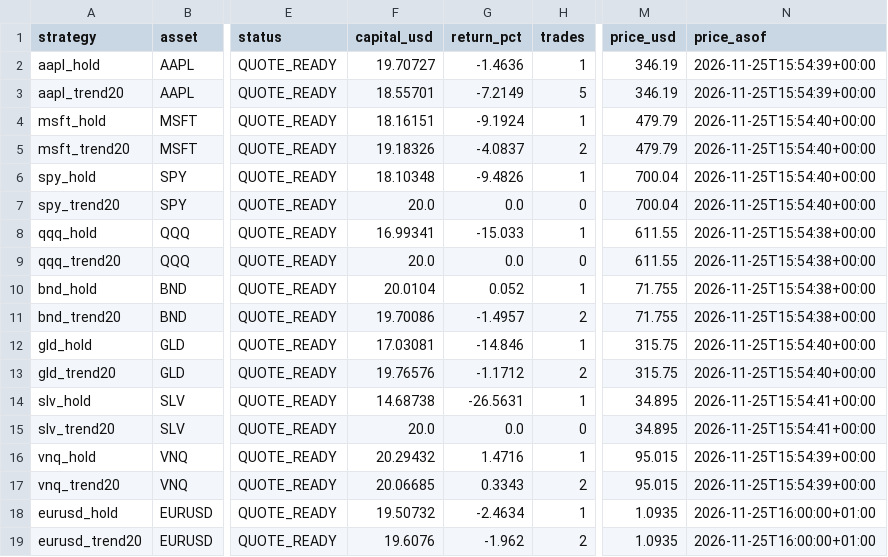
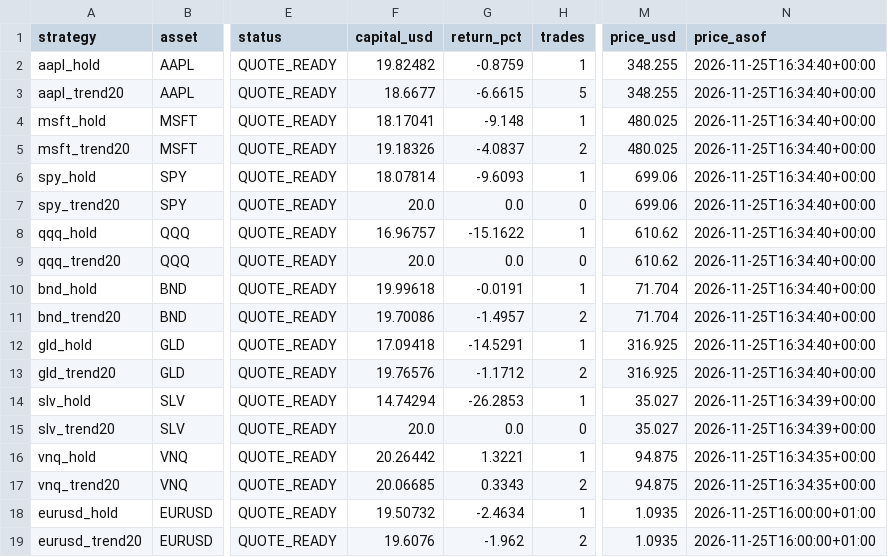
Before and after one commit to SeikoChillBot/AI-Trading, a CSV file: reports/multi_asset_micro_latest.csv, drawn as a sheet; only a part is shown, gaps mark what is left out; the diff names each change by its address in the sheet, - before the commit and + after, or states it on an @@ line.

```diff
--- a/reports/multi_asset_micro_latest.csv
+++ b/reports/multi_asset_micro_latest.csv
-F2 (capital_usd): 19.70727
+F2 (capital_usd): 19.82482
-G2 (return_pct): -1.4636
+G2 (return_pct): -0.8759
-M2:M3 (price_usd): 346.19
+M2:M3 (price_usd): 348.255
-N2:N3 (price_asof): 2026-11-25T15:54:39+00:00
+N2:N3 (price_asof): 2026-11-25T16:34:40+00:00
-F3 (capital_usd): 18.55701
+F3 (capital_usd): 18.6677
-G3 (return_pct): -7.2149
+G3 (return_pct): -6.6615
-F4 (capital_usd): 18.16151
+F4 (capital_usd): 18.17041
-G4 (return_pct): -9.1924
+G4 (return_pct): -9.148
-M4:M5 (price_usd): 479.79
+M4:M5 (price_usd): 480.025
-N4:N7 (price_asof): 2026-11-25T15:54:40+00:00
+N4:N7 (price_asof): 2026-11-25T16:34:40+00:00
-F6 (capital_usd): 18.10348
+F6 (capital_usd): 18.07814
-G6 (return_pct): -9.4826
+G6 (return_pct): -9.6093
-M6:M7 (price_usd): 700.04
+M6:M7 (price_usd): 699.06
-F8 (capital_usd): 16.99341
+F8 (capital_usd): 16.96757
-G8 (return_pct): -15.033
+G8 (return_pct): -15.1622
-M8:M9 (price_usd): 611.55
+M8:M9 (price_usd): 610.62
-N8:N11 (price_asof): 2026-11-25T15:54:38+00:00
+N8:N11 (price_asof): 2026-11-25T16:34:40+00:00
-F10 (capital_usd): 20.0104
+F10 (capital_usd): 19.99618
-G10 (return_pct): 0.052
+G10 (return_pct): -0.0191
-M10:M11 (price_usd): 71.755
+M10:M11 (price_usd): 71.704
-F12 (capital_usd): 17.03081
+F12 (capital_usd): 17.09418
-G12 (return_pct): -14.846
+G12 (return_pct): -14.5291
-M12:M13 (price_usd): 315.75
+M12:M13 (price_usd): 316.925
-N12:N13 (price_asof): 2026-11-25T15:54:40+00:00
+N12:N13 (price_asof): 2026-11-25T16:34:40+00:00
-F14 (capital_usd): 14.68738
+F14 (capital_usd): 14.74294
-G14 (return_pct): -26.5631
+G14 (return_pct): -26.2853
-M14:M15 (price_usd): 34.895
+M14:M15 (price_usd): 35.027
-N14:N15 (price_asof): 2026-11-25T15:54:41+00:00
+N14:N15 (price_asof): 2026-11-25T16:34:39+00:00
-F16 (capital_usd): 20.29432
+F16 (capital_usd): 20.26442
-G16 (return_pct): 1.4716
+G16 (return_pct): 1.3221
-M16:M17 (price_usd): 95.015
+M16:M17 (price_usd): 94.875
-N16:N17 (price_asof): 2026-11-25T15:54:39+00:00
+N16:N17 (price_asof): 2026-11-25T16:34:35+00:00
```
Also changed, not shown: reports/latest.csv, reports/realistic_latest.csv, 16 other files.
